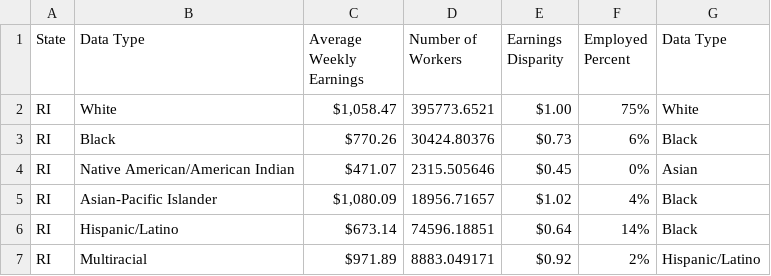
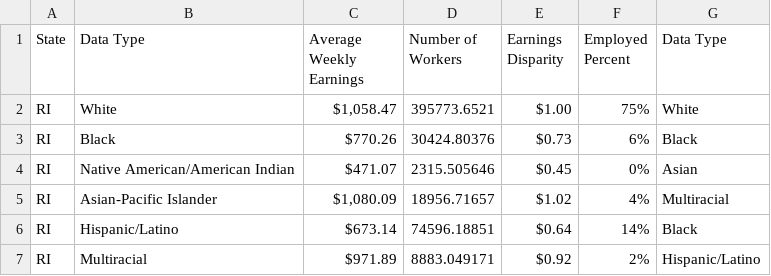
Before and after one commit to cs0320-s24/server-jlee812-kthuynh, a CSV file: data/census/dol_ri_earnings_disparity2.csv, drawn as a sheet.

```diff
--- a/data/census/dol_ri_earnings_disparity2.csv
+++ b/data/census/dol_ri_earnings_disparity2.csv
@@ -4,3 +4,3 @@ RI,Black, $770.26 ,30424.80376, $0.73 ,6%, Black
 RI,Native American/American Indian, $471.07 ,2315.505646, $0.45 ,0%, Asian
-RI,Asian-Pacific Islander," $1,080.09 ",18956.71657, $1.02 ,4%, Black
+RI,Asian-Pacific Islander," $1,080.09 ",18956.71657, $1.02 ,4%, Multiracial
 RI,Hispanic/Latino, $673.14 ,74596.18851, $0.64 ,14%, Black
```
Also changed, not shown: 1 other file.
